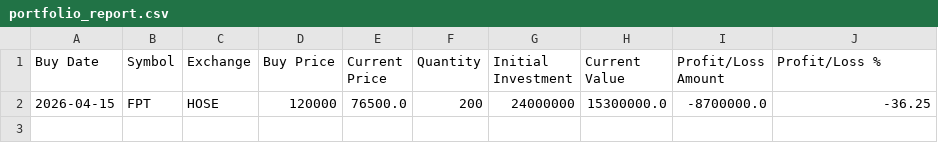
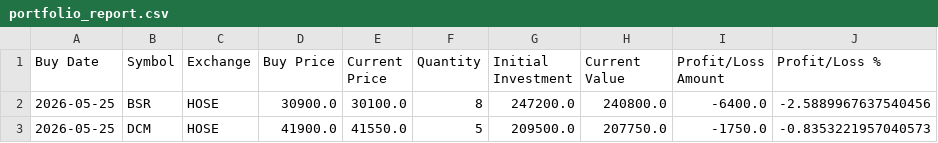
Before and after one commit to PhucPhan11/myLab, a CSV file: tradingView/portfolio_report.csv, drawn as a sheet; removed rows and columns are numbered as before the commit, all else as after; the diff names each change by its address in the sheet, - before the commit and + after, or states it on an @@ line.

Commit message:
update portfolio report with new stock data for BSR and DCM

```diff
--- a/tradingView/portfolio_report.csv
+++ b/tradingView/portfolio_report.csv
-row 2: 2026-04-15 | FPT | HOSE | 120000 | 76500.0 | 200 | 24000000 | 15300000.0 | -8700000.0 | -36.25
+row 2: 2026-05-25 | BSR | HOSE | 30900.0 | 30100.0 | 8 | 247200.0 | 240800.0 | -6400.0 | -2.5889967637540456
+row 3: 2026-05-25 | DCM | HOSE | 41900.0 | 41550.0 | 5 | 209500.0 | 207750.0 | -1750.0 | -0.8353221957040573
```
